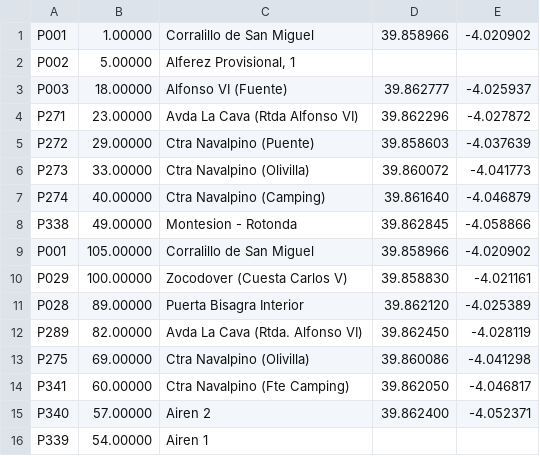
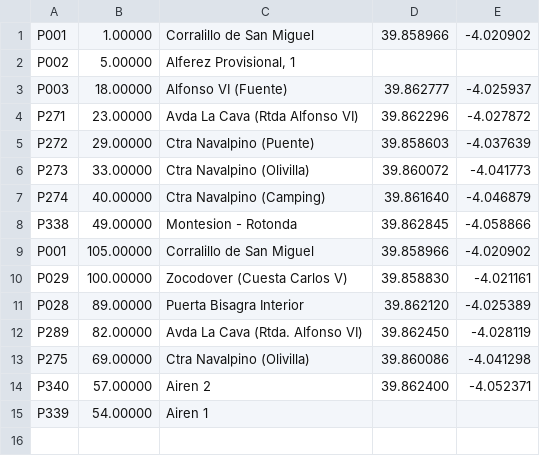
Before and after one commit to craftsmanship-toledo/katangapp-scripts, a CSV file: csv/bus-stops/linea-L72/paradas.csv, drawn as a sheet; the diff names each change by its address in the sheet, - before the commit and + after, or states it on an @@ line.

```diff
--- a/csv/bus-stops/linea-L72/paradas.csv
+++ b/csv/bus-stops/linea-L72/paradas.csv
-row 14: P341 | 60.00000 | Ctra Navalpino (Fte Camping) | 39.862050 | -4.046817
```
Also changed, not shown: csv/bus-stops/linea-L72b/paradas.csv.
